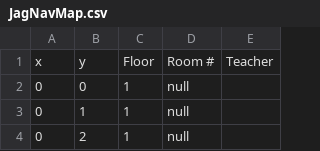
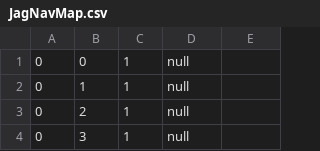
Before and after one commit to JMassey1/NavigationApplication, a CSV file: app/src/main/assets/JagNavMap.csv, drawn as a sheet; only a part is shown; the shorter side is filled out with more unchanged rows; the diff names each change by its address in the sheet, - before the commit and + after, or states it on an @@ line.

```diff
--- a/app/src/main/assets/JagNavMap.csv
+++ b/app/src/main/assets/JagNavMap.csv
-row 1: x | y | Floor | Room # | Teacher
```
Also changed, not shown: 6 other files.
